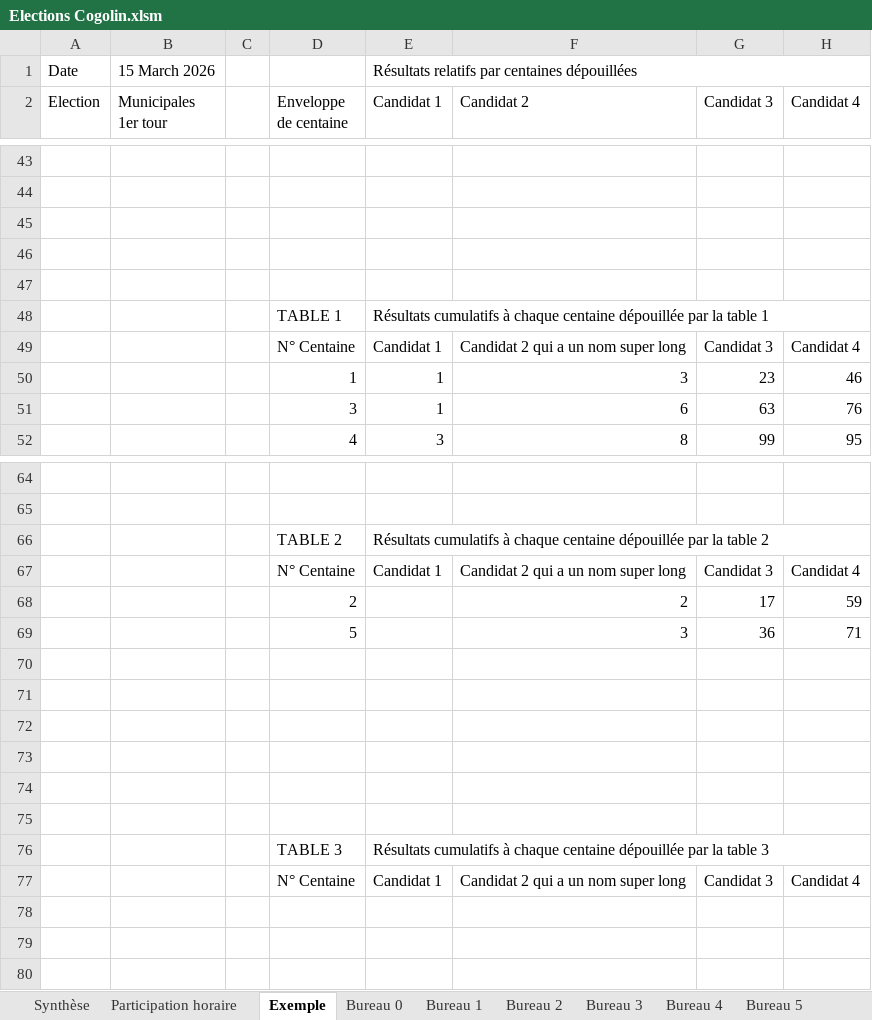
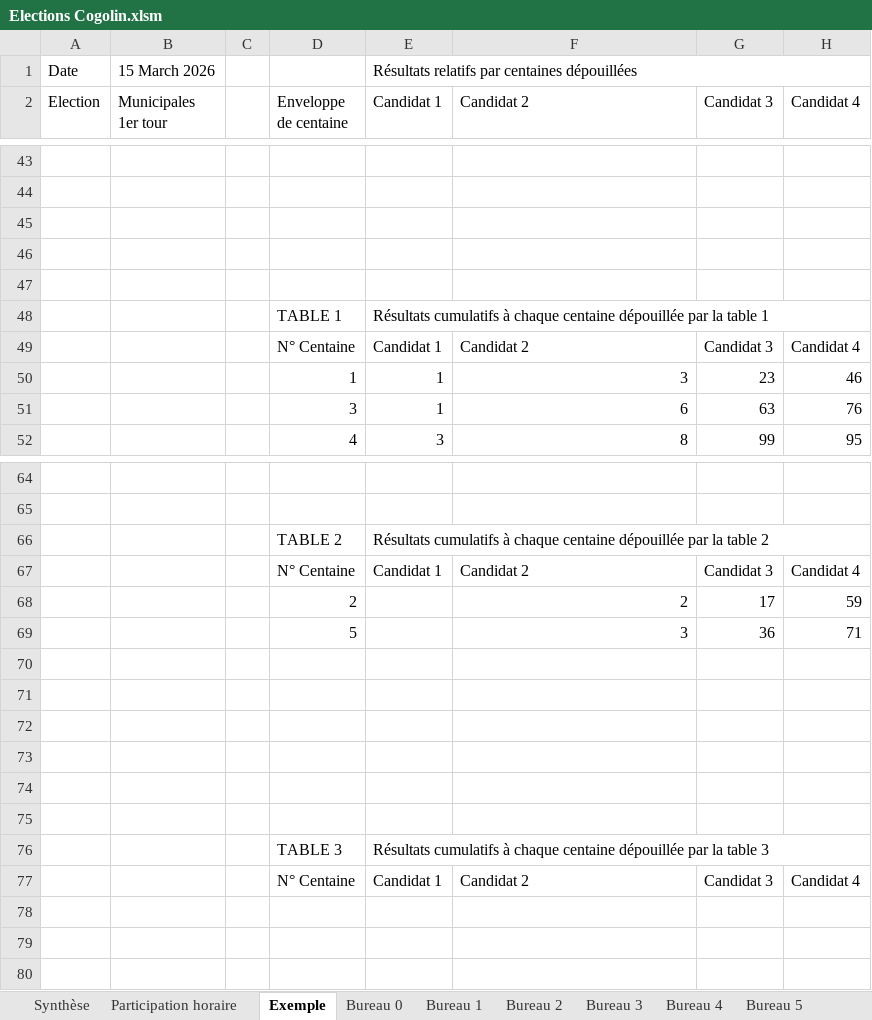
Before and after one commit to remip2000/Gestion-des-elections, an Excel workbook: Elections Cogolin.xlsm, sheet Exemple, drawn as a sheet; only a part is shown, gaps mark what is left out; values as stored, in another font and other column widths than the file's, no cell formats; charts and pictures and conditional formats not drawn; the diff names each change by its address in the sheet, - before the commit and + after, or states it on an @@ line.

Commit message:
Etendu à 20 candidats
Gestion dynamique du nombre de candidats

```diff
--- a/Elections Cogolin.xlsm (sheet Exemple)
+++ b/Elections Cogolin.xlsm (sheet Exemple)
-F49 (Candidat 2): Candidat 2 qui a un nom super long
+F49 (Candidat 2): Candidat 2
-F67 (Candidat 2): Candidat 2 qui a un nom super long
+F67 (Candidat 2): Candidat 2
-F77 (Candidat 2): Candidat 2 qui a un nom super long
+F77 (Candidat 2): Candidat 2
```
Also changed, not shown: sheet Synthèse, sheet Bureau 11, sheet Bureau 12, sheet Bureau 10, sheet Bureau 9, sheet Bureau 2, 8 more sheets, cell formats, formulas that keep their value, charts or pictures.
